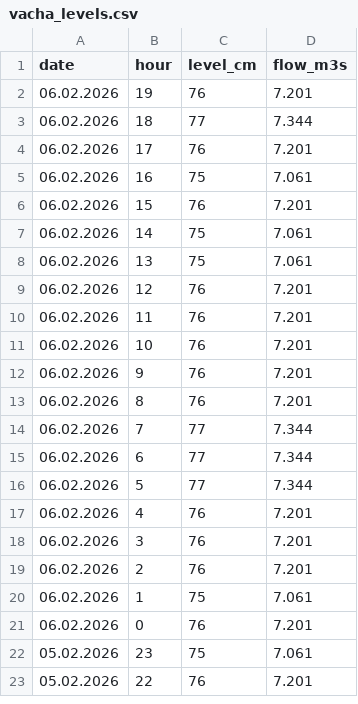
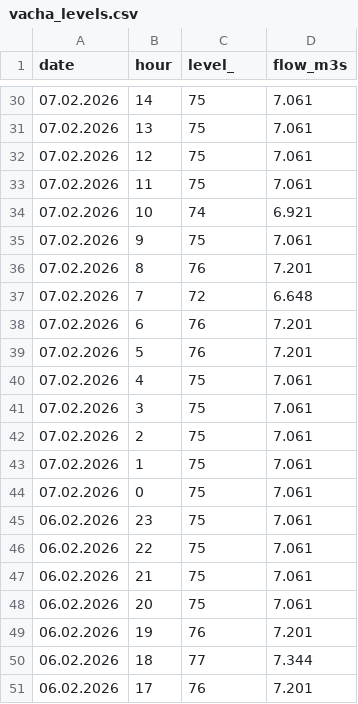
Before and after one commit to ddraco/vacha-safety-core, a CSV file: data/vacha_levels.csv, drawn as a sheet; only a part is shown, gaps mark what is left out; the shorter side is filled out with more unchanged rows; the diff covers the shown part only.

Commit message:
Update vacha_levels.csv

```diff
--- a/data/vacha_levels.csv
+++ b/data/vacha_levels.csv
@@ -1 +1 @@
-date,hour,level_cm,flow_m3s
+date,hour,level_,flow_m3s
@@ -2 +30,20 @@ date,hour,level_cm,flow_m3s
+07.02.2026 , 14 , 75 , 7.061
+07.02.2026 , 13 , 75 , 7.061
+07.02.2026 , 12 , 75 , 7.061
+07.02.2026 , 11 , 75 , 7.061
+07.02.2026 , 10 , 74 , 6.921
+07.02.2026 , 9 , 75 , 7.061
+07.02.2026 , 8 , 76 , 7.201
+07.02.2026 , 7 , 72 , 6.648
+07.02.2026 , 6 , 76 , 7.201
+07.02.2026 , 5 , 76 , 7.201
+07.02.2026 , 4 , 75 , 7.061
+07.02.2026 , 3 , 75 , 7.061
+07.02.2026 , 2 , 75 , 7.061
+07.02.2026 , 1 , 75 , 7.061
+07.02.2026 , 0 , 75 , 7.061
+06.02.2026 , 23 , 75 , 7.061
+06.02.2026 , 22 , 75 , 7.061
+06.02.2026 , 21 , 75 , 7.061
+06.02.2026 , 20 , 75 , 7.061
 06.02.2026 , 19 , 76 , 7.201
```
Also changed, not shown: 28 added rows elsewhere in this file.
